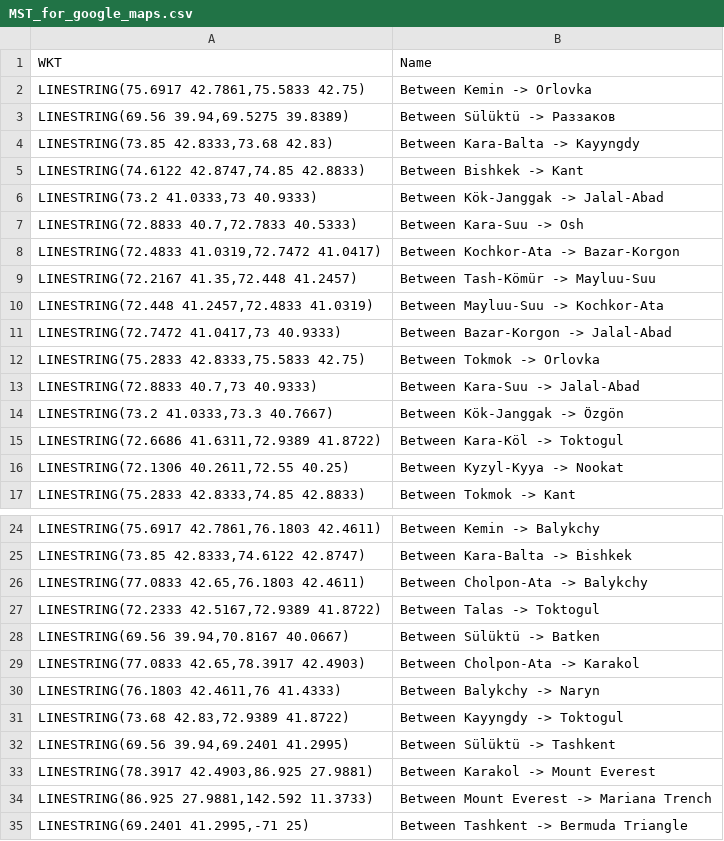
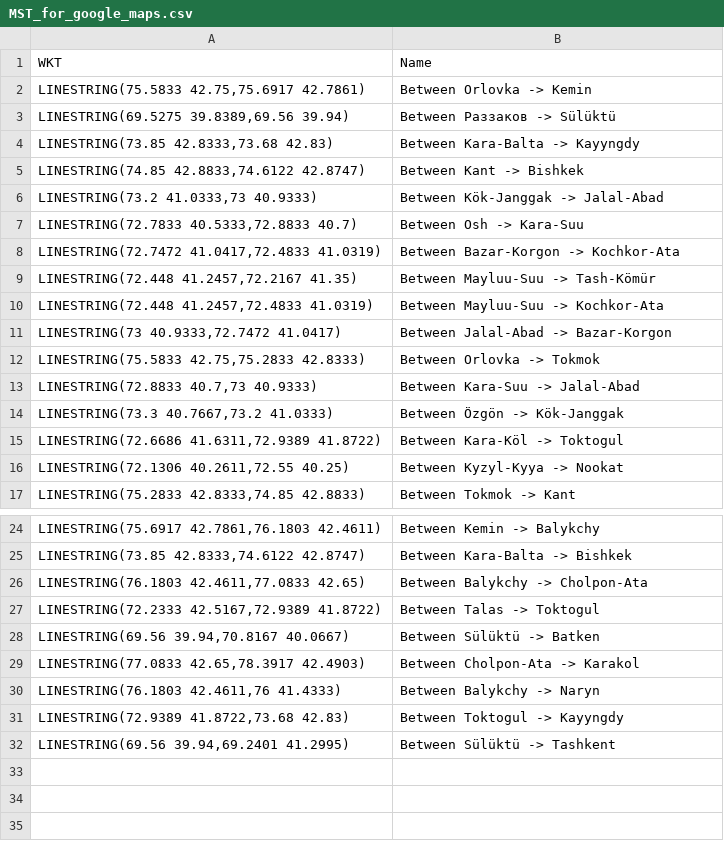
Before and after one commit to karypzhanov-k-auca-2022/algorithm_course, a CSV file: fun1/MST_for_google_maps.csv, drawn as a sheet; only a part is shown, gaps mark what is left out.

```diff
--- a/fun1/MST_for_google_maps.csv
+++ b/fun1/MST_for_google_maps.csv
@@ -1,15 +1,15 @@
 WKT,Name
-"LINESTRING(75.6917 42.7861,75.5833 42.75)",Between Kemin -> Orlovka
-"LINESTRING(69.56 39.94,69.5275 39.8389)",Between Sülüktü -> Раззаков
+"LINESTRING(75.5833 42.75,75.6917 42.7861)",Between Orlovka -> Kemin
+"LINESTRING(69.5275 39.8389,69.56 39.94)",Between Раззаков -> Sülüktü
 "LINESTRING(73.85 42.8333,73.68 42.83)",Between Kara-Balta -> Kayyngdy
-"LINESTRING(74.6122 42.8747,74.85 42.8833)",Between Bishkek -> Kant
+"LINESTRING(74.85 42.8833,74.6122 42.8747)",Between Kant -> Bishkek
 "LINESTRING(73.2 41.0333,73 40.9333)",Between Kök-Janggak -> Jalal-Abad
-"LINESTRING(72.8833 40.7,72.7833 40.5333)",Between Kara-Suu -> Osh
-"LINESTRING(72.4833 41.0319,72.7472 41.0417)",Between Kochkor-Ata -> Bazar-Korgon
-"LINESTRING(72.2167 41.35,72.448 41.2457)",Between Tash-Kömür -> Mayluu-Suu
+"LINESTRING(72.7833 40.5333,72.8833 40.7)",Between Osh -> Kara-Suu
+"LINESTRING(72.7472 41.0417,72.4833 41.0319)",Between Bazar-Korgon -> Kochkor-Ata
+"LINESTRING(72.448 41.2457,72.2167 41.35)",Between Mayluu-Suu -> Tash-Kömür
 "LINESTRING(72.448 41.2457,72.4833 41.0319)",Between Mayluu-Suu -> Kochkor-Ata
-"LINESTRING(72.7472 41.0417,73 40.9333)",Between Bazar-Korgon -> Jalal-Abad
-"LINESTRING(75.2833 42.8333,75.5833 42.75)",Between Tokmok -> Orlovka
+"LINESTRING(73 40.9333,72.7472 41.0417)",Between Jalal-Abad -> Bazar-Korgon
+"LINESTRING(75.5833 42.75,75.2833 42.8333)",Between Orlovka -> Tokmok
 "LINESTRING(72.8833 40.7,73 40.9333)",Between Kara-Suu -> Jalal-Abad
-"LINESTRING(73.2 41.0333,73.3 40.7667)",Between Kök-Janggak -> Özgön
+"LINESTRING(73.3 40.7667,73.2 41.0333)",Between Özgön -> Kök-Janggak
 "LINESTRING(72.6686 41.6311,72.9389 41.8722)",Between Kara-Köl -> Toktogul
@@ -25,3 +25,3 @@ WKT,Name
 "LINESTRING(73.85 42.8333,74.6122 42.8747)",Between Kara-Balta -> Bishkek
-"LINESTRING(77.0833 42.65,76.1803 42.4611)",Between Cholpon-Ata -> Balykchy
+"LINESTRING(76.1803 42.4611,77.0833 42.65)",Between Balykchy -> Cholpon-Ata
 "LINESTRING(72.2333 42.5167,72.9389 41.8722)",Between Talas -> Toktogul
@@ -30,6 +30,3 @@ WKT,Name
 "LINESTRING(76.1803 42.4611,76 41.4333)",Between Balykchy -> Naryn
-"LINESTRING(73.68 42.83,72.9389 41.8722)",Between Kayyngdy -> Toktogul
+"LINESTRING(72.9389 41.8722,73.68 42.83)",Between Toktogul -> Kayyngdy
 "LINESTRING(69.56 39.94,69.2401 41.2995)",Between Sülüktü -> Tashkent
-"LINESTRING(78.3917 42.4903,86.925 27.9881)",Between Karakol -> Mount Everest
-"LINESTRING(86.925 27.9881,142.592 11.3733)",Between Mount Everest -> Mariana Trench
-"LINESTRING(69.2401 41.2995,-71 25)",Between Tashkent -> Bermuda Triangle
```
Also changed, not shown: 8 other files.
